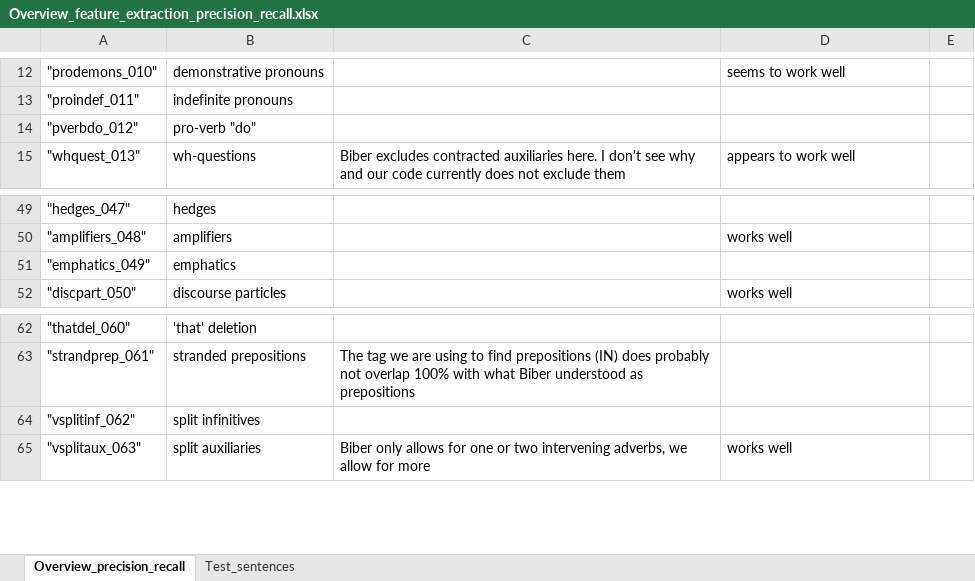
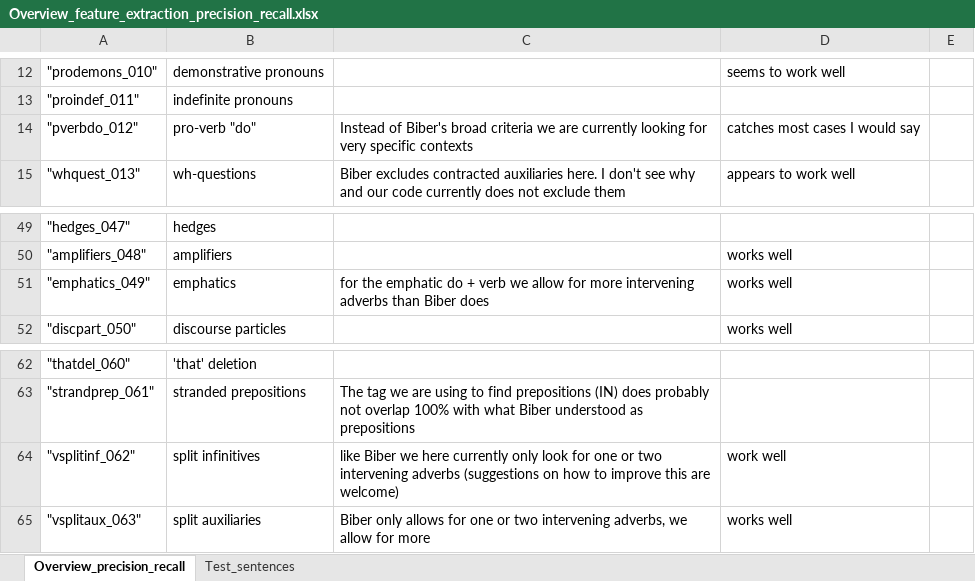
Before and after one commit to PythonGoesReddit/Reddit_MDA, an Excel workbook: Overview_feature_extraction_precision_recall.xlsx, sheet Overview_precision_recall, drawn as a sheet; only a part is shown, gaps mark what is left out; values as stored, in another font and other column widths than the file's, no borders; table styles not drawn; the diff names each change by its address in the sheet, - before the commit and + after, or states it on an @@ line.

Commit message:
Continued check on the analyze_verb function
Proposed an alternative way of finding pro-verb do, awaits judgement

```diff
--- a/Overview_feature_extraction_precision_recall.xlsx (sheet Overview_precision_recall)
+++ b/Overview_feature_extraction_precision_recall.xlsx (sheet Overview_precision_recall)
-C14: (empty)
+C14: Instead of Biber's broad criteria we are currently looking for very specific contexts
-D14: (empty)
+D14: catches most cases I would say
-C51: (empty)
+C51: for the emphatic do + verb we allow for more intervening adverbs than Biber does
-D51: (empty)
+D51: works well
-C64: (empty)
+C64: like Biber we here currently only look for one or two intervening adverbs (suggestions on how to improve this are welcome)
-D64: (empty)
+D64: work well
```
Also changed, not shown: sheet Test_sentences, 1 other file.
